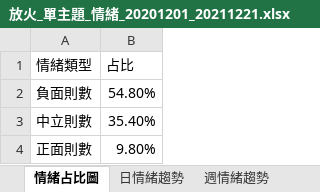
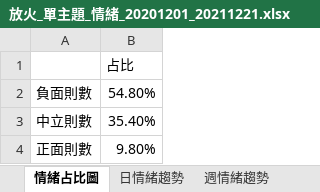
Before and after one commit to BOBO-LU/IM_final_project, an Excel workbook: bobo/yt_/放火_單主題_情緒_20201201_20211221.xlsx, sheet 情緒占比圖, drawn as a sheet; values as stored, in another font and other column widths than the file's, no borders; the diff names each change by its address in the sheet, - before the commit and + after, or states it on an @@ line.

```diff
--- a/bobo/yt_/放火_單主題_情緒_20201201_20211221.xlsx (sheet 情緒占比圖)
+++ b/bobo/yt_/放火_單主題_情緒_20201201_20211221.xlsx (sheet 情緒占比圖)
-A1: 情緒類型
+A1: (empty)
```
Also changed, not shown: 2 other files.
